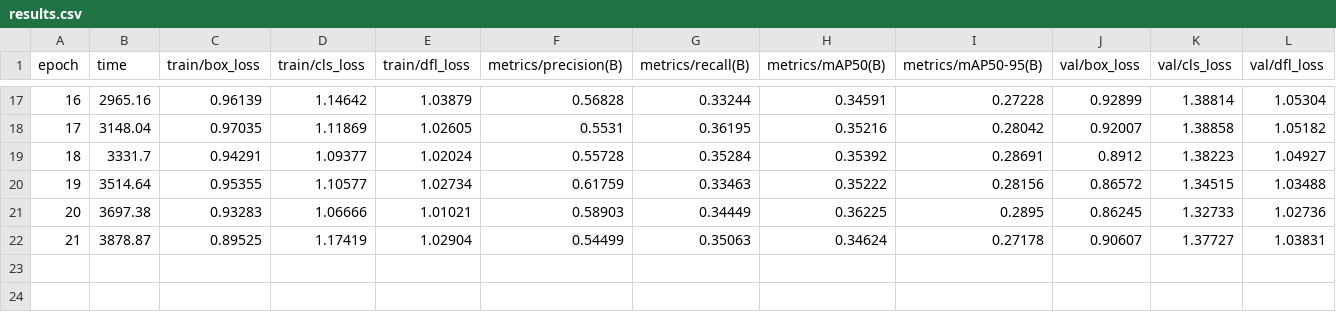
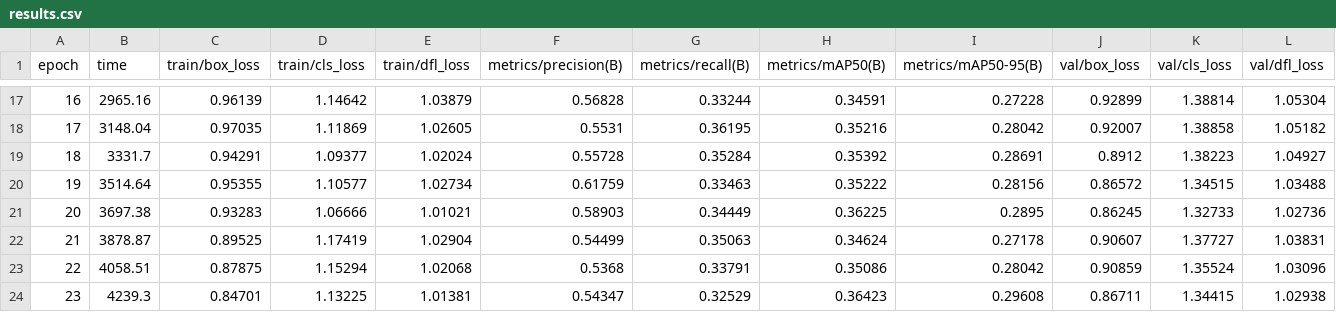
Before and after one commit to svanlee/vonduke-builds, a CSV file: AKSUMAEL/runs/detect/data/models/aksumael_mc/results.csv, drawn as a sheet; only a part is shown, gaps mark what is left out; rows hold the shown columns only; the diff names each change by its address in the sheet, - before the commit and + after, or states it on an @@ line.

```diff
--- a/AKSUMAEL/runs/detect/data/models/aksumael_mc/results.csv
+++ b/AKSUMAEL/runs/detect/data/models/aksumael_mc/results.csv
+row 23: 22 | 4058.51 | 0.87875 | 1.15294 | 1.02068 | 0.5368 | 0.33791 | 0.35086 | 0.28042 | 0.90859 | 1.35524 | 1.03096
+row 24: 23 | 4239.3 | 0.84701 | 1.13225 | 1.01381 | 0.54347 | 0.32529 | 0.36423 | 0.29608 | 0.86711 | 1.34415 | 1.02938
```
Also changed, not shown: 13 other files.
